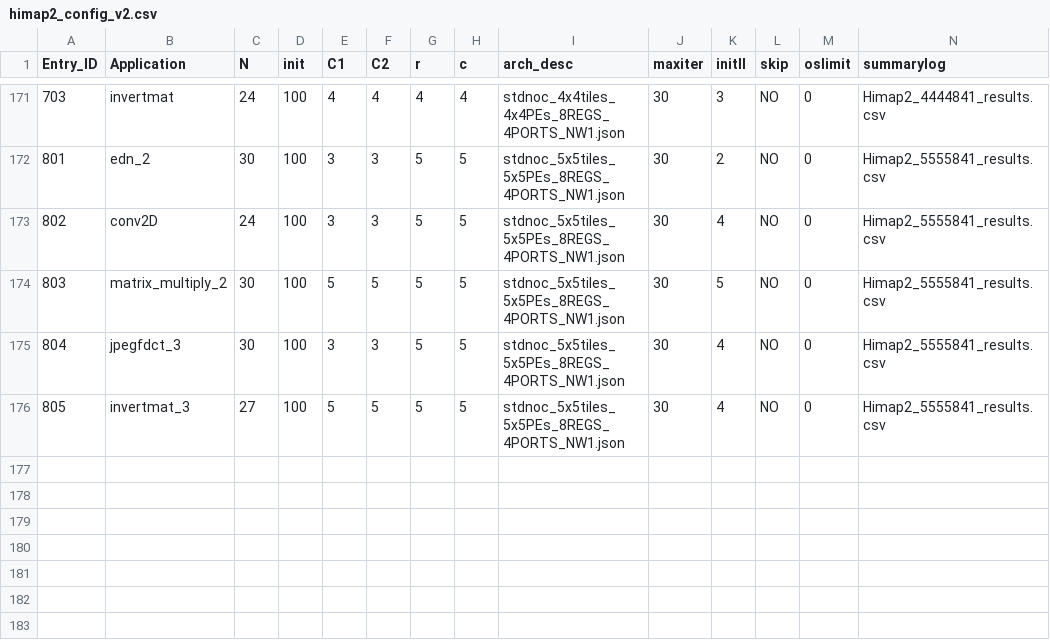
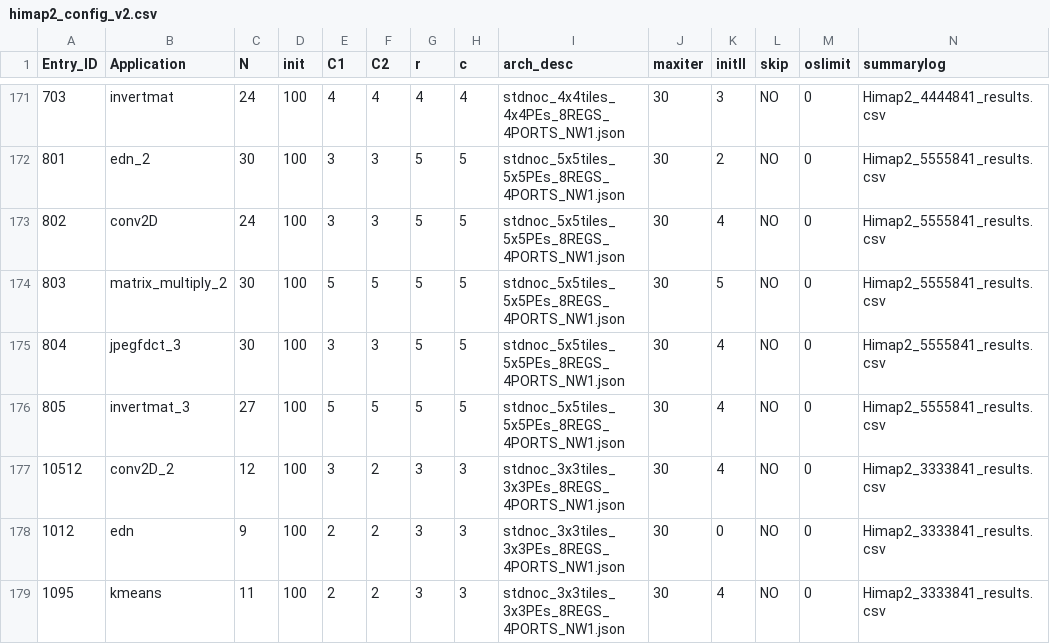
Before and after one commit to Dhananjayadmd/HiMap2_Scripts, a CSV file: himap2_config_v2.csv, drawn as a sheet; only a part is shown, gaps mark what is left out; rows hold the shown columns only; the diff names each change by its address in the sheet, - before the commit and + after, or states it on an @@ line.

Commit message:
new config

```diff
--- a/himap2_config_v2.csv
+++ b/himap2_config_v2.csv
+row 177: 10512 | conv2D_2 | 12 | 100 | 3 | 2 | 3 | 3 | stdnoc_3x3tiles_3x3PEs_8REGS_4PORTS_NW1.json | 30 | 4 | NO | 0 | Himap2_3333841_results.csv
+row 178: 1012 | edn | 9 | 100 | 2 | 2 | 3 | 3 | stdnoc_3x3tiles_3x3PEs_8REGS_4PORTS_NW1.json | 30 | 0 | NO | 0 | Himap2_3333841_results.csv
+row 179: 1095 | kmeans | 11 | 100 | 2 | 2 | 3 | 3 | stdnoc_3x3tiles_3x3PEs_8REGS_4PORTS_NW1.json | 30 | 4 | NO | 0 | Himap2_3333841_results.csv
```
